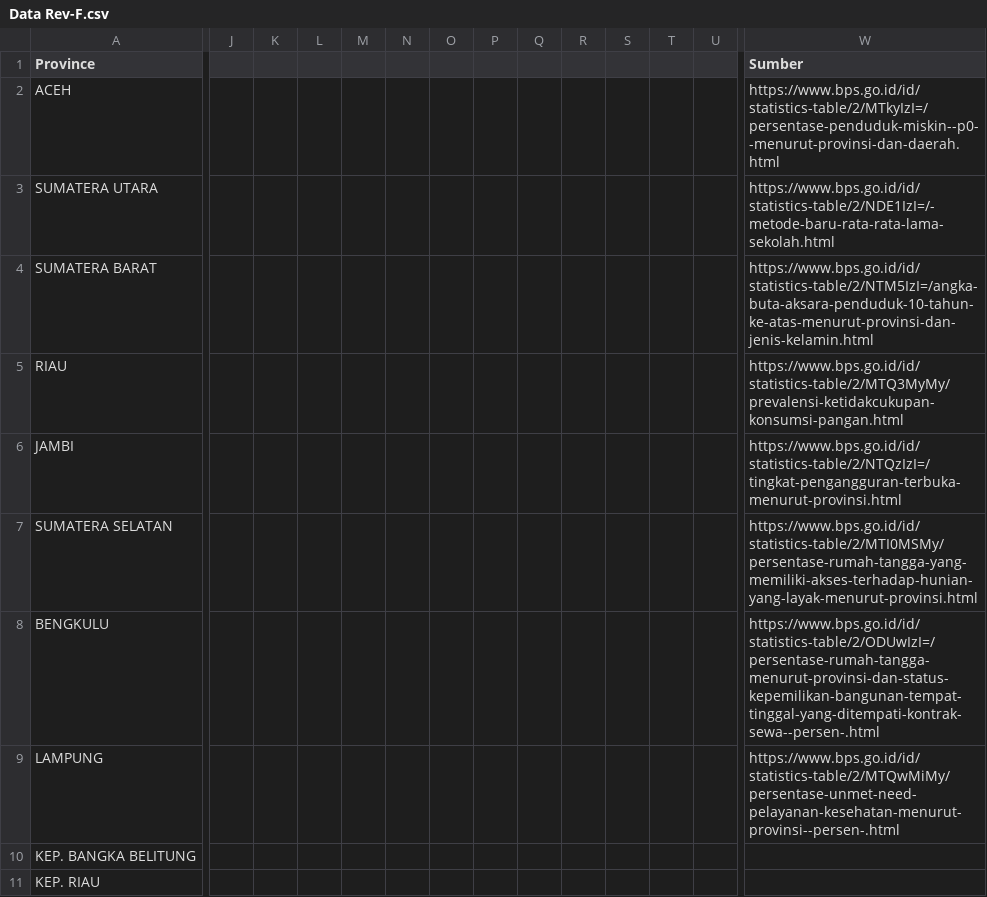
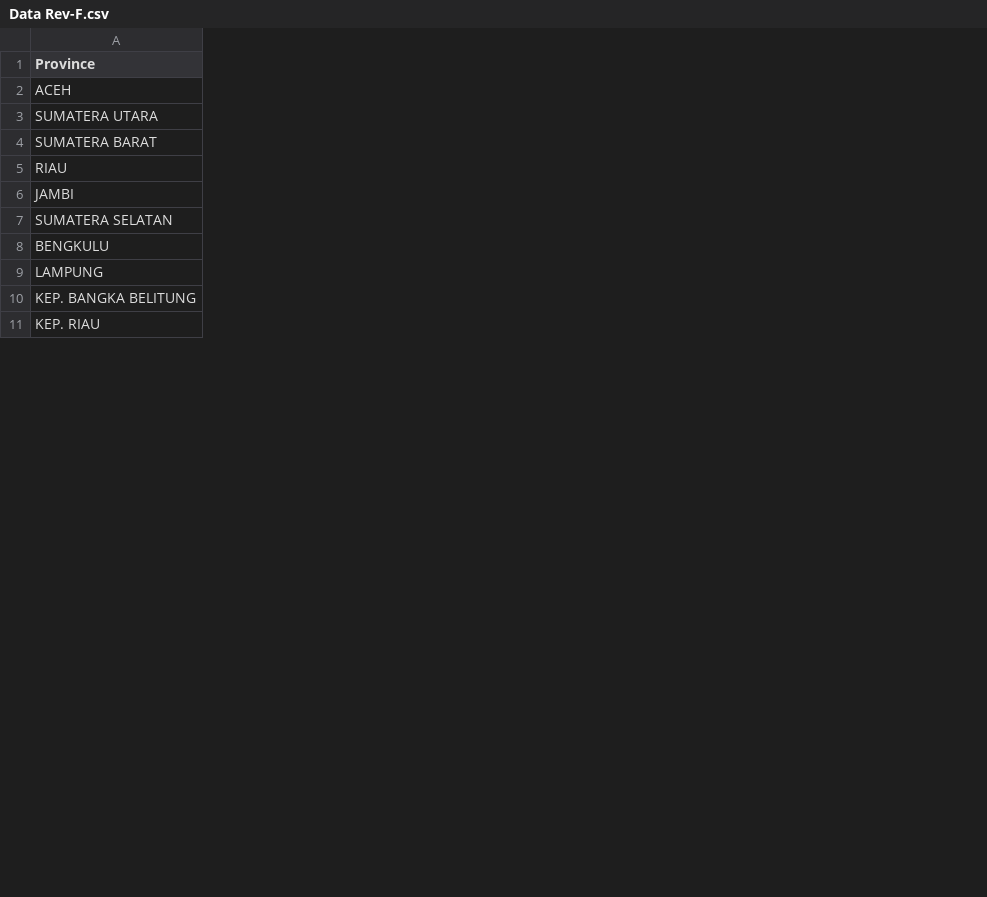
Before and after one commit to failoverid/PDS, a CSV file: Data Rev-F.csv, drawn as a sheet; only a part is shown, gaps mark what is left out; the diff covers the shown part only; the diff names each change by its address in the sheet, - before the commit and + after, or states it on an @@ line.

Commit message:
Update Data Rev-F.csv

```diff
--- a/Data Rev-F.csv
+++ b/Data Rev-F.csv
-column J, empty
-column K, empty
-column L, empty
-column M, empty
-column N, empty
-column O, empty
-column P, empty
-column Q, empty
-column R, empty
-column S, empty
-column T, empty
-column U, empty
-column W (Sumber), rows 2-9: https://www.bps.go.id/id/statistics-table/2/MTkyIzI=/persentase-penduduk-miskin--p0--menurut-provinsi-dan-daerah.html | https://www.bps.go.id/id/statistics-table/2/NDE1IzI=/-metode-baru-rata-rata-lama-sekolah.html | https://www.bps.go.id/id/statistics-table/2/NTM5IzI=/angka-buta-aksara-penduduk-10-tahun-ke-atas-menurut-provinsi-dan-jenis-kelamin.html | https://www.bps.go.id/id/statistics-table/2/MTQ3MyMy/prevalensi-ketidakcukupan-konsumsi-pangan.html | https://www.bps.go.id/id/statistics-table/2/NTQzIzI=/tingkat-pengangguran-terbuka-menurut-provinsi.html | https://www.bps.go.id/id/statistics-table/2/MTI0MSMy/persentase-rumah-tangga-yang-memiliki-akses-terhadap-hunian-yang-layak-menurut-provinsi.html | https://www.bps.go.id/id/statistics-table/2/ODUwIzI=/persentase-rumah-tangga-menurut-provinsi-dan-status-kepemilikan-bangunan-tempat-tinggal-yang-ditempati-kontrak-sewa--persen-.html | https://www.bps.go.id/id/statistics-table/2/MTQwMiMy/persentase-unmet-need-pelayanan-kesehatan-menurut-provinsi--persen-.html
```
Also changed, not shown: 1 removed column elsewhere in this file.
